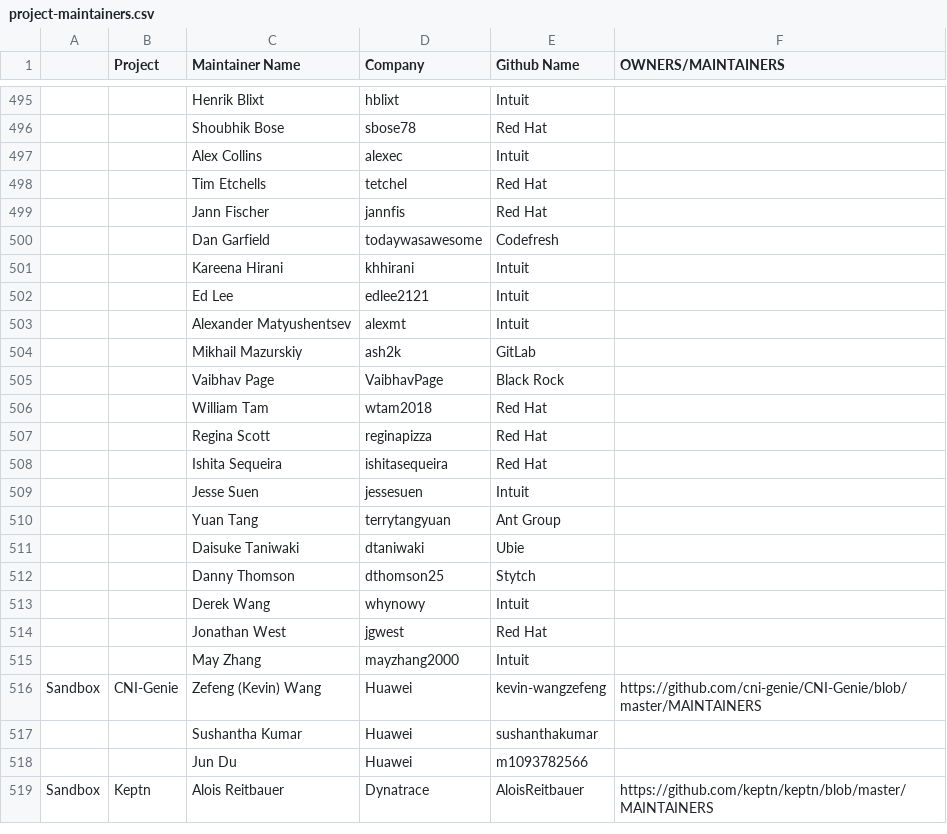
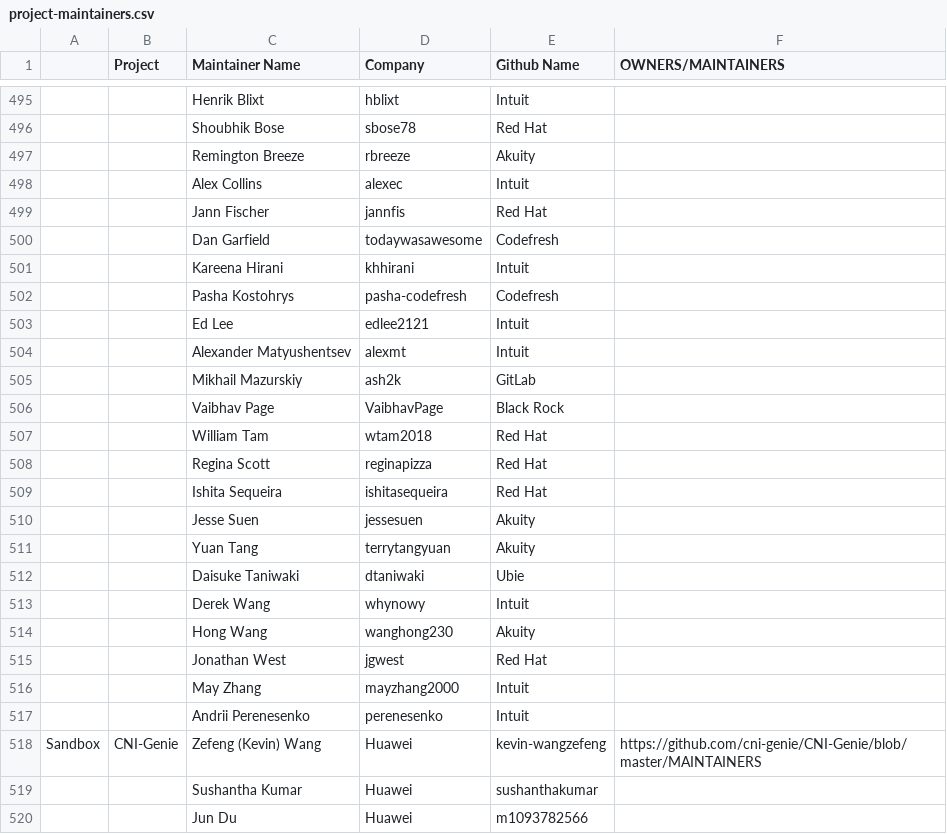
Before and after one commit to apreuavar6/cncf-foundation, a CSV file: project-maintainers.csv, drawn as a sheet; only a part is shown, gaps mark what is left out; the shorter side is filled out with more unchanged rows; removed rows and columns are numbered as before the commit, all else as after; the diff names each change by its address in the sheet, - before the commit and + after, or states it on an @@ line.

Commit message:
Update Argo Product maintainers
All the changes are based on https://github.com/argoproj/argoproj/blob/master/MAINTAINERS.md

```diff
--- a/project-maintainers.csv
+++ b/project-maintainers.csv
+row 497:  |  | Remington Breeze | rbreeze | Akuity
-row 498:  |  | Tim Etchells | tetchel | Red Hat
+row 502:  |  | Pasha Kostohrys | pasha-codefresh | Codefresh
-E510 (Github Name): Intuit
+E510 (Github Name): Akuity
-E511 (Github Name): Ant Group
+E511 (Github Name): Akuity
-row 512:  |  | Danny Thomson | dthomson25 | Stytch
+row 514:  |  | Hong Wang | wanghong230 | Akuity
+row 517:  |  | Andrii Perenesenko | perenesenko | Intuit
```
